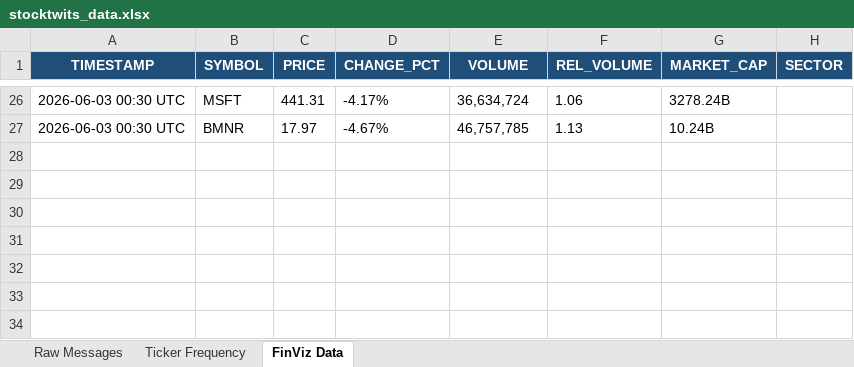
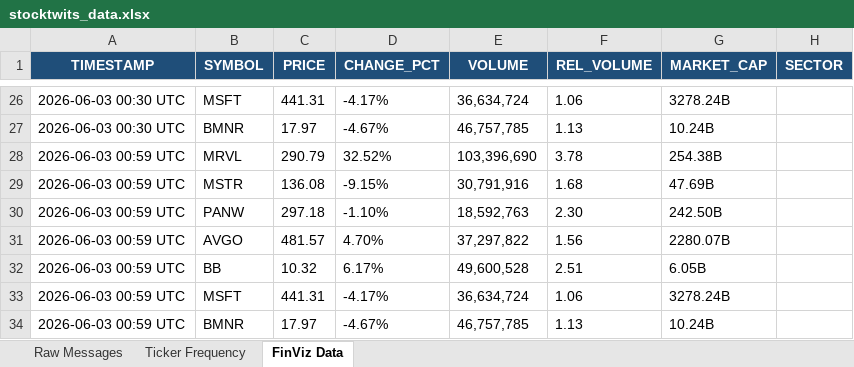
Before and after one commit to 7scgb4t8vc-cpu/stocktwits-collector, an Excel workbook: data/stocktwits_data.xlsx, sheet FinViz Data, drawn as a sheet; only a part is shown, gaps mark what is left out; values as stored, in another font and other column widths than the file's, no borders; the diff names each change by its address in the sheet, - before the commit and + after, or states it on an @@ line.

```diff
--- a/data/stocktwits_data.xlsx (sheet FinViz Data)
+++ b/data/stocktwits_data.xlsx (sheet FinViz Data)
+row 28: 2026-06-03 00:59 UTC | MRVL | 290.79 | 32.52% | 103,396,690 | 3.78 | 254.38B
+row 29: 2026-06-03 00:59 UTC | MSTR | 136.08 | -9.15% | 30,791,916 | 1.68 | 47.69B
+row 30: 2026-06-03 00:59 UTC | PANW | 297.18 | -1.10% | 18,592,763 | 2.30 | 242.50B
+row 31: 2026-06-03 00:59 UTC | AVGO | 481.57 | 4.70% | 37,297,822 | 1.56 | 2280.07B
+row 32: 2026-06-03 00:59 UTC | BB | 10.32 | 6.17% | 49,600,528 | 2.51 | 6.05B
+row 33: 2026-06-03 00:59 UTC | MSFT | 441.31 | -4.17% | 36,634,724 | 1.06 | 3278.24B
+row 34: 2026-06-03 00:59 UTC | BMNR | 17.97 | -4.67% | 46,757,785 | 1.13 | 10.24B
```
Also changed, not shown: sheet Raw Messages, sheet Ticker Frequency, 4 other files.
